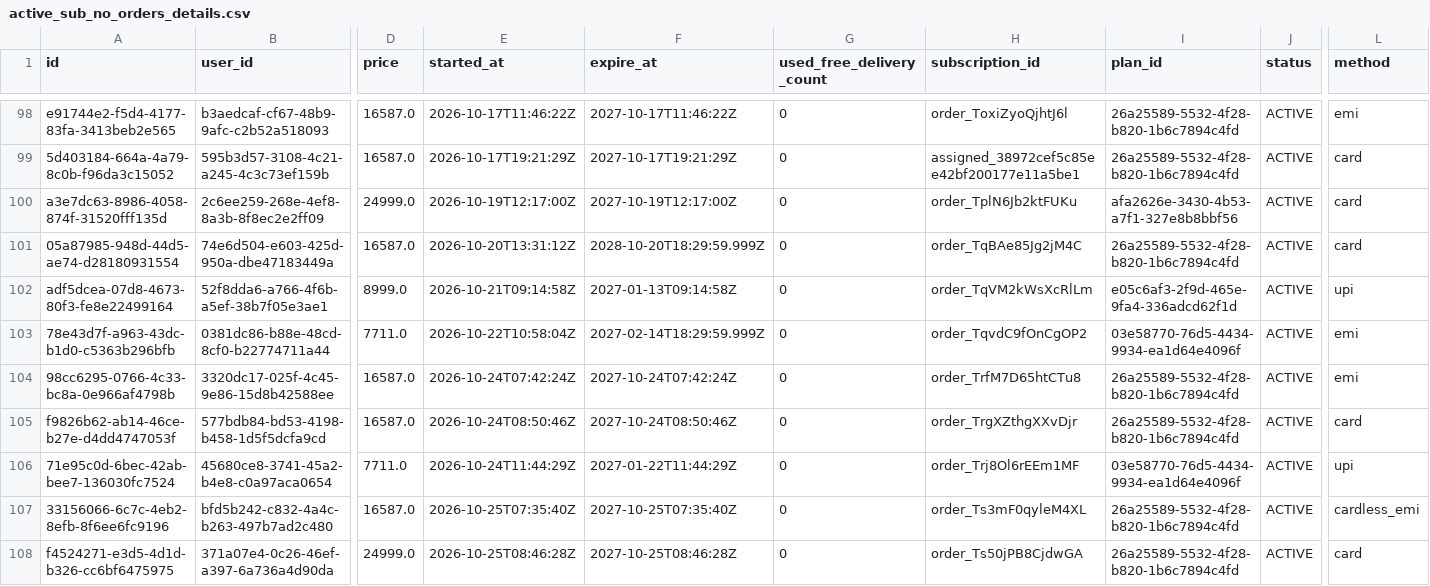
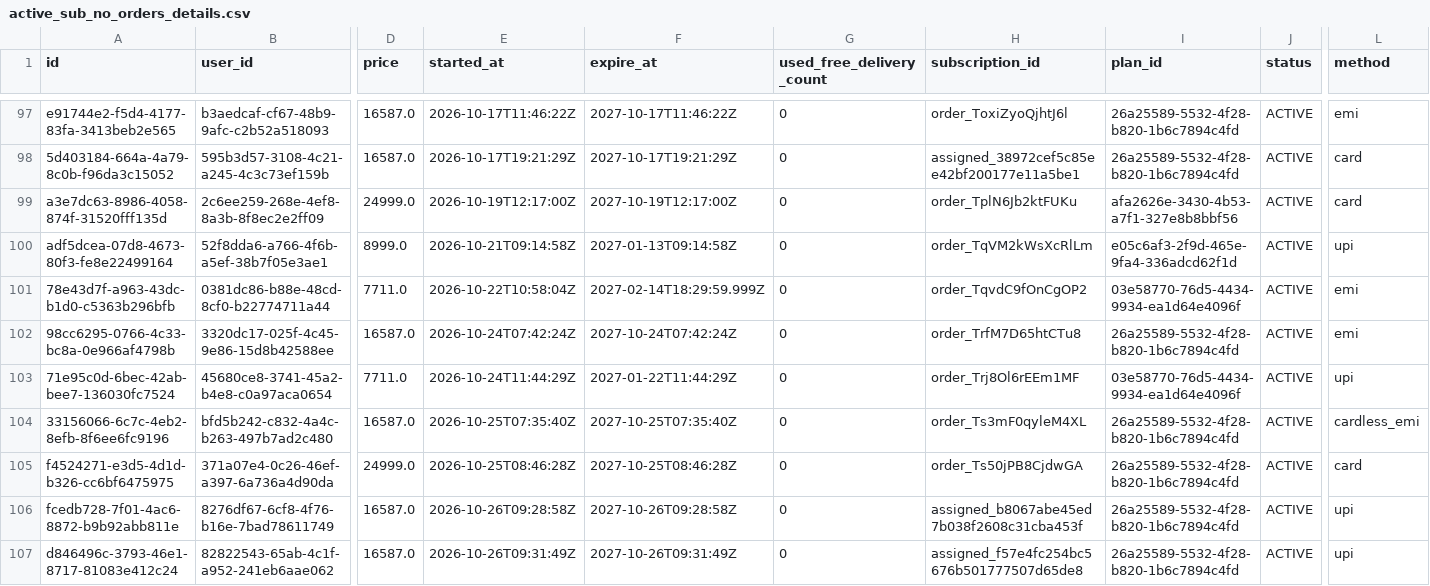
Before and after one commit to Amankr0402/Daily-Sales-Revenue-Report, a CSV file: data/active_sub_no_orders_details.csv, drawn as a sheet; only a part is shown, gaps mark what is left out; the shorter side is filled out with more unchanged rows; removed rows and columns are numbered as before the commit, all else as after; rows hold the shown columns only; the diff covers the shown part only; the diff names each change by its address in the sheet, - before the commit and + after, or states it on an @@ line.

Commit message:
chore(data): auto-sync sales data [2026-10-29 14:05 UTC]

```diff
--- a/data/active_sub_no_orders_details.csv
+++ b/data/active_sub_no_orders_details.csv
-row 101: 05a87985-948d-44d5-ae74-d28180931554 | 74e6d504-e603-425d-950a-dbe47183449a | 16587.0 | 2026-10-20T13:31:12Z | 2028-10-20T18:29:59.999Z | 0 | order_TqBAe85Jg2jM4C | 26a25589-5532-4f28-b820-1b6c7894c4fd | ACTIVE | card
-row 105: f9826b62-ab14-46ce-b27e-d4dd4747053f | 577bdb84-bd53-4198-b458-1d5f5dcfa9cd | 16587.0 | 2026-10-24T08:50:46Z | 2027-10-24T08:50:46Z | 0 | order_TrgXZthgXXvDjr | 26a25589-5532-4f28-b820-1b6c7894c4fd | ACTIVE | card
```
Also changed, not shown: 4 added rows and 3 removed rows elsewhere in this file, data/new_users_delivery_status_details.csv, data/secondary_sales_sheet.csv, 34 other files.
